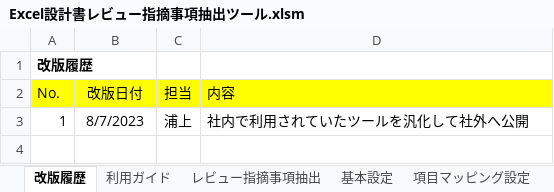
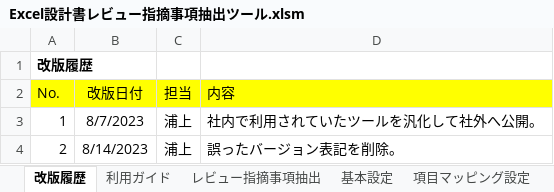
Before and after one commit to Fintan-contents/review-support-tool, an Excel workbook: doctool/Excel設計書レビュー指摘事項抽出ツール/Excel設計書レビュー指摘事項抽出ツール.xlsm, sheet 改版履歴, drawn as a sheet; values as stored, in another font and other column widths than the file's, no borders; the diff names each change by its address in the sheet, - before the commit and + after, or states it on an @@ line.

Commit message:
誤ったバージョン表記を削除

```diff
--- a/doctool/Excel設計書レビュー指摘事項抽出ツール/Excel設計書レビュー指摘事項抽出ツール.xlsm (sheet 改版履歴)
+++ b/doctool/Excel設計書レビュー指摘事項抽出ツール/Excel設計書レビュー指摘事項抽出ツール.xlsm (sheet 改版履歴)
-D3 (内容): 社内で利用されていたツールを汎化して社外へ公開
+D3 (内容): 社内で利用されていたツールを汎化して社外へ公開。
+row 4: 2 | 8/14/2023 | 浦上 | 誤ったバージョン表記を削除。
```
Also changed, not shown: sheet レビュー指摘事項抽出, charts or pictures, prtool/プルリクエストコメント抽出ツール/プルリクエストコメント抽出ツール.xlsm.
